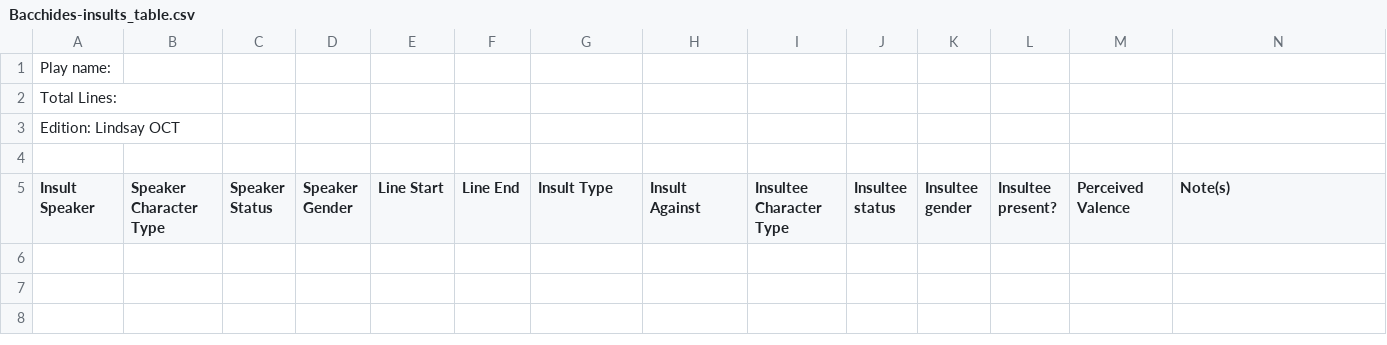
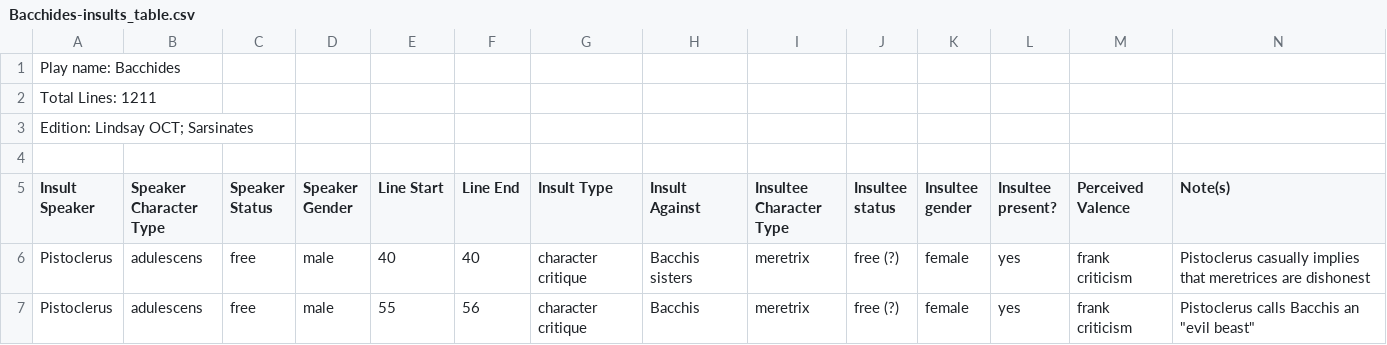
Before and after one commit to ancient-drama-SNA/Insult_tables-Roman_Comedy, a CSV file: Bacchides-insults_table.csv, drawn as a sheet.

```diff
--- a/Bacchides-insults_table.csv
+++ b/Bacchides-insults_table.csv
@@ -1,5 +1,7 @@
-Play name:,,,,,,,,,,,,,
-Total Lines:,,,,,,,,,,,,,
-Edition: Lindsay OCT,,,,,,,,,,,,,
+Play name: Bacchides,,,,,,,,,,,,,
+Total Lines: 1211,,,,,,,,,,,,,
+Edition: Lindsay OCT; Sarsinates,,,,,,,,,,,,,
 ,,,,,,,,,,,,,
 Insult Speaker,Speaker Character Type,Speaker Status,Speaker Gender,Line Start,Line End,Insult Type,Insult Against,Insultee Character Type,Insultee status,Insultee gender,Insultee present?,Perceived Valence,Note(s)
+Pistoclerus,adulescens,free,male,40,40,character critique,Bacchis sisters,meretrix,free (?),female,yes,frank criticism,Pistoclerus casually implies that meretrices are dishonest
+Pistoclerus,adulescens,free,male,55,56,character critique,Bacchis,meretrix,free (?),female,yes,frank criticism,"Pistoclerus calls Bacchis an ""evil beast"""
```
Also changed, not shown: 1 other file.
